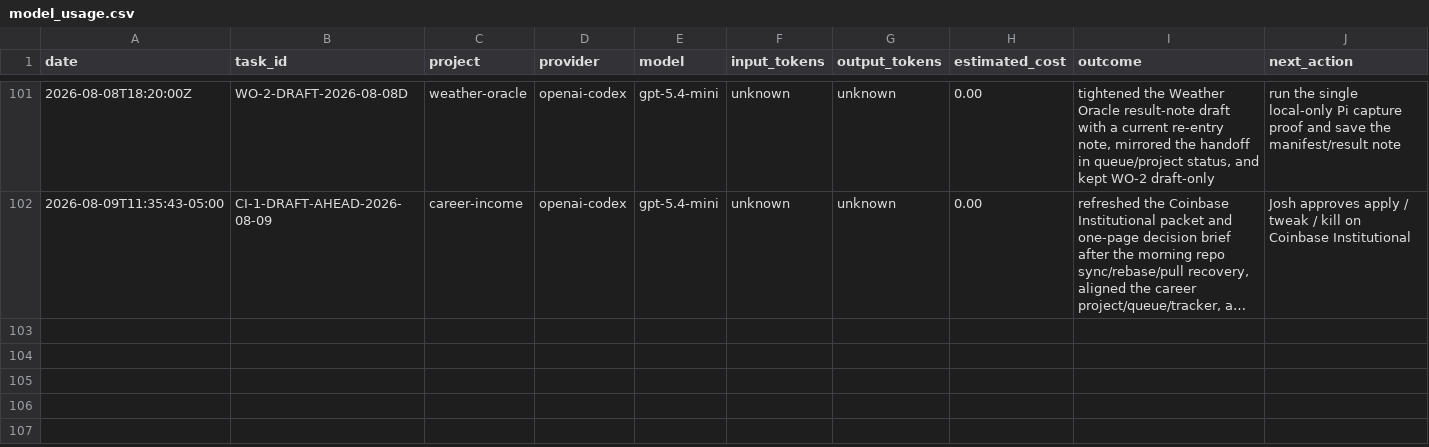
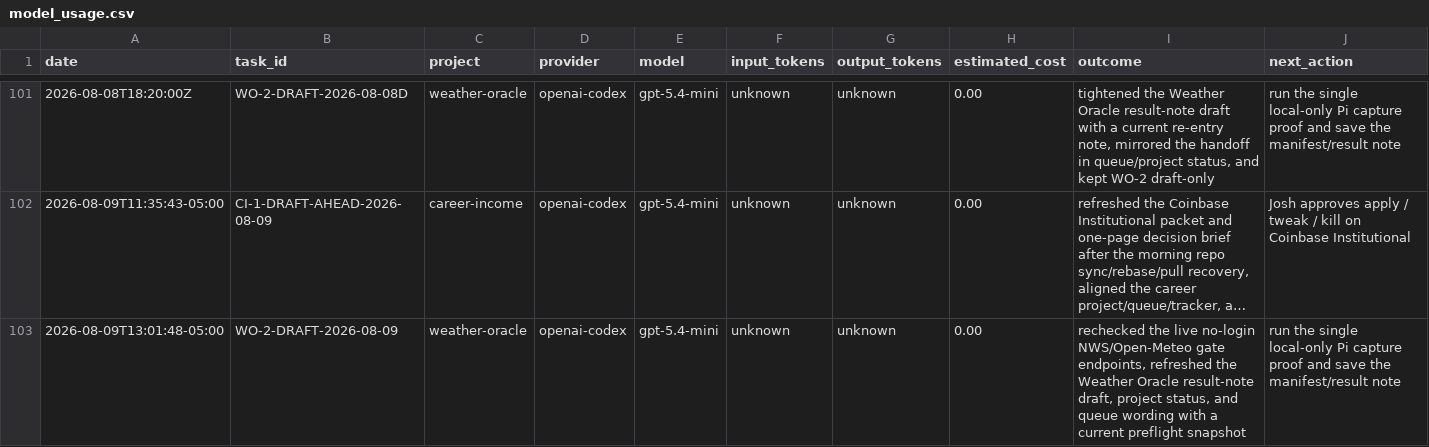
Before and after one commit to jcrypto420/COMMANDER, a CSV file: logs/model_usage.csv, drawn as a sheet; only a part is shown, gaps mark what is left out; long unchanged cells end in …; the diff names each change by its address in the sheet, - before the commit and + after, or states it on an @@ line.

Commit message:
Refresh WO-2 draft snapshot

```diff
--- a/logs/model_usage.csv
+++ b/logs/model_usage.csv
+row 103: 2026-08-09T13:01:48-05:00 | WO-2-DRAFT-2026-08-09 | weather-oracle | openai-codex | gpt-5.4-mini | unknown | unknown | 0.00 | rechecked the live no-login NWS/Open-Meteo gate endpoints, refreshed the Weather Oracle result-note draft, project status, and queue wording with a current preflight snapshot | run the single local-only Pi capture proof and save the manifest/result note
```
Also changed, not shown: 4 other files.
